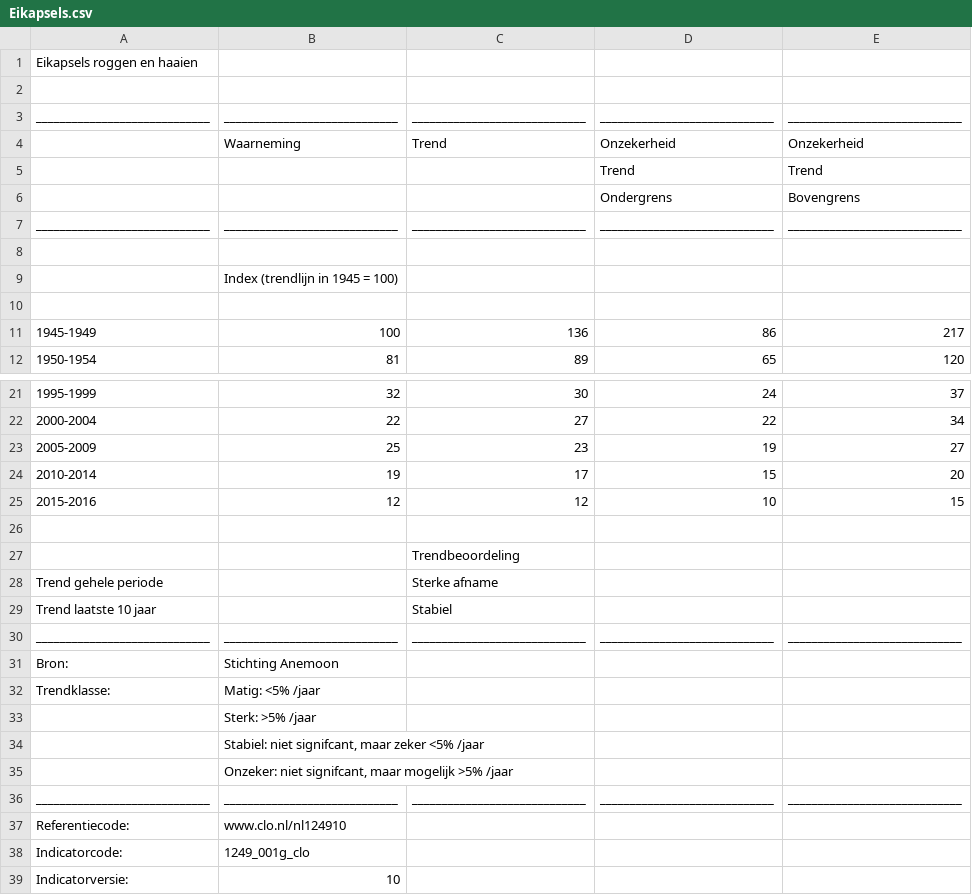
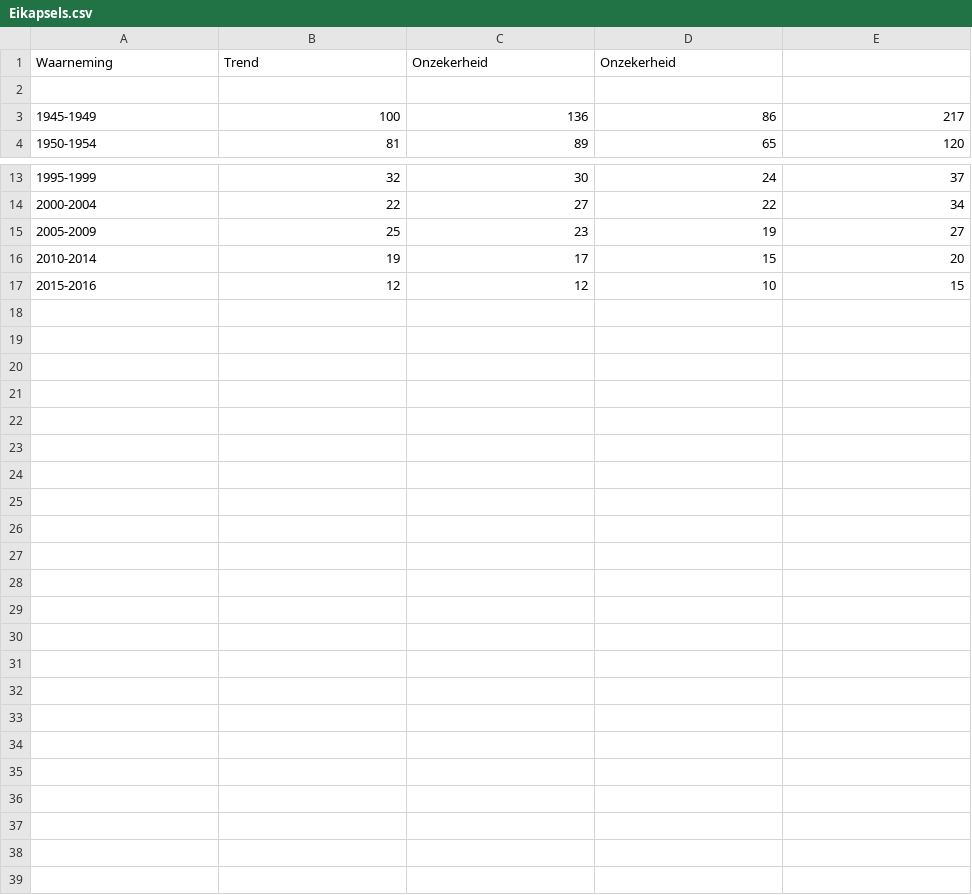
Before and after one commit to melsvaneck/minorProject, a CSV file: Data/Eikapsels.csv, drawn as a sheet; only a part is shown, gaps mark what is left out; removed rows and columns are numbered as before the commit, all else as after; the diff names each change by its address in the sheet, - before the commit and + after, or states it on an @@ line.

```diff
--- a/Data/Eikapsels.csv
+++ b/Data/Eikapsels.csv
-row 1: Eikapsels roggen en haaien
-row 1: (empty)
+row 1: Waarneming | Trend | Onzekerheid | Onzekerheid
-row 3: _____________________________ | _____________________________ | _____________________________ | _____________________________ | _____________________________
-row 4:  | Waarneming | Trend | Onzekerheid | Onzekerheid
-row 5:  |  |  | Trend | Trend
-row 6:  |  |  | Ondergrens | Bovengrens
-row 7: _____________________________ | _____________________________ | _____________________________ | _____________________________ | _____________________________
-row 8: (empty)
-row 9:  | Index (trendlijn in 1945 = 100)
-row 26: (empty)
-row 27:  |  | Trendbeoordeling
-row 28: Trend gehele periode |  | Sterke afname
-row 29: Trend laatste 10 jaar |  | Stabiel
-row 30: _____________________________ | _____________________________ | _____________________________ | _____________________________ | _____________________________
-row 31: Bron: | Stichting Anemoon
-row 32: Trendklasse: | Matig: <5% /jaar
-row 33:  | Sterk: >5% /jaar
-row 34:  | Stabiel: niet signifcant, maar zeker <5% /jaar
-row 35:  | Onzeker: niet signifcant, maar mogelijk >5% /jaar
-row 36: _____________________________ | _____________________________ | _____________________________ | _____________________________ | _____________________________
-row 37: Referentiecode: | www.clo.nl/nl124910
-row 38: Indicatorcode: | 1249_001g_clo
-row 39: Indicatorversie: | 10
```
Also changed, not shown: Data/haaiRog.csv, Data/visBestand.csv, 16 other files.
